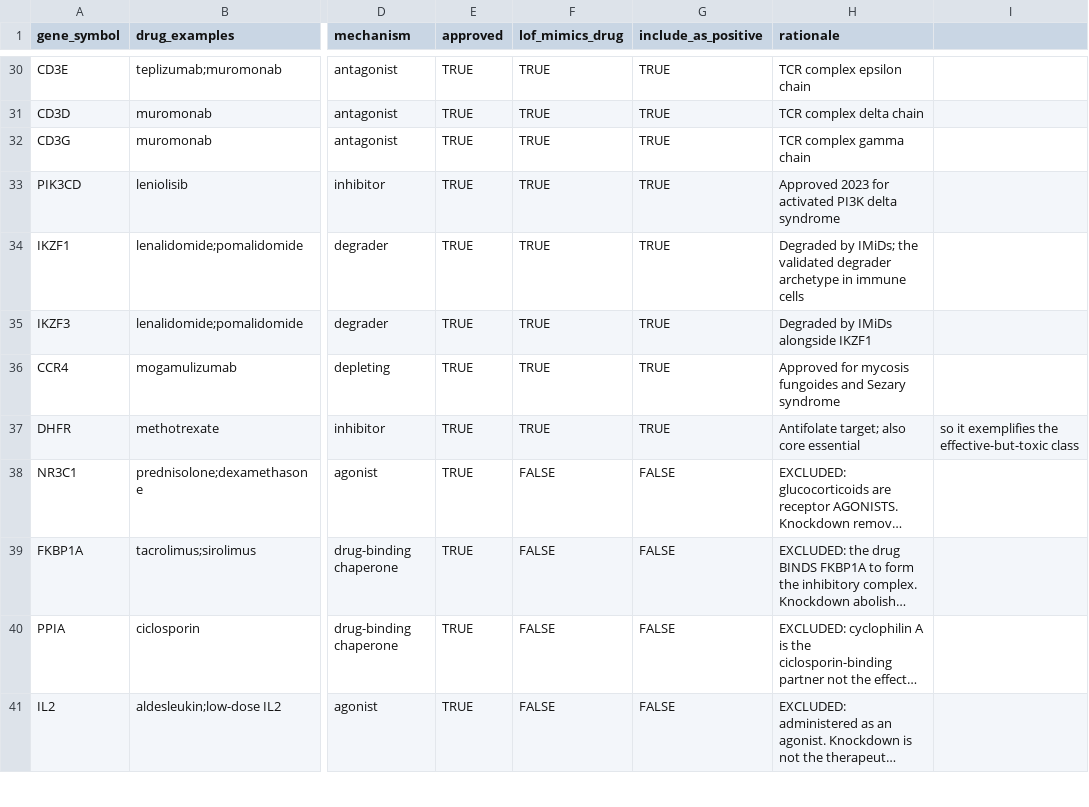
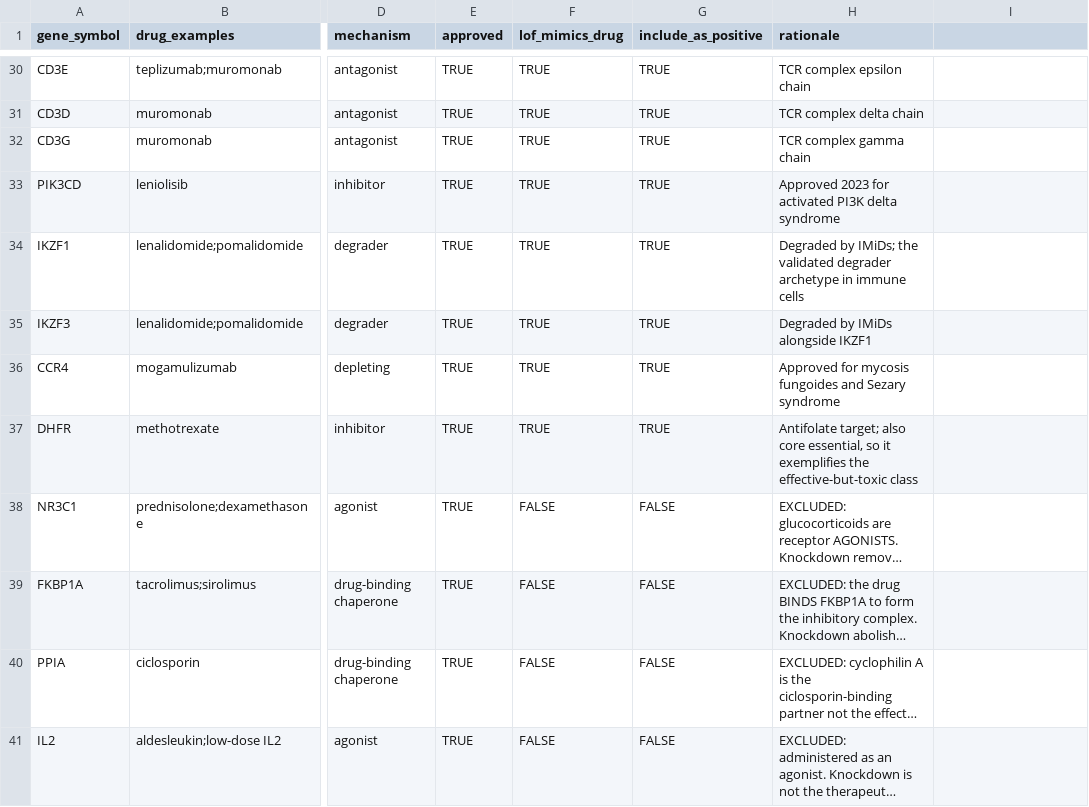
Before and after one commit to wguesdon/cd4-perturbseq-target-discovery, a CSV file: resources/ground_truth/immunomodulator_targets.csv, drawn as a sheet; only a part is shown, gaps mark what is left out; long unchanged cells end in …; the diff names each change by its address in the sheet, - before the commit and + after, or states it on an @@ line.

Commit message:
fix: unparseable ground-truth CSV, wrong positive count, and measured coverage
Three corrections, all found by checking rather than assuming.

1. resources/ground_truth/immunomodulator_targets.csv did not parse. The DHFR rationale
   contained an unquoted comma, so pandas raised on line 37. The file I committed was
   unusable. Now quoted.
2. The doc claimed 35 positives. There are 36.
3. Coverage measured for the first time: of 36 positives, 32 are perturbed, 30 are also
   measured, and only 20 survive QC. JAK1 and JAK3 were never perturbed at all, which
   removes the flagship of the JAK inhibitor class from the benchmark.

Two consequences are now documented rather than waiting to be discovered by a judge.

The assay stimulates through the TCR with no exogenous polarising cytokines, so
cytokine-signalling targets are close to invisible: JAK2 ranks 5392, TYK2 5618, IL4R
6047, S1PR1 5993 of 6371. Recall is bounded by the dataset, not by the method.

CD3E and CD3G are simultaneously approved drug targets and inborn errors of immunity.
The safety gate will demote the genes the benchmark counts as positives. That is correct
behaviour, since anti-CD3 is a broad immunosuppressant and muromonab was withdrawn, but
it means drug-target recovery validates the efficacy axis and cannot validate the window
score. The two must be benchmarked separately.

```diff
--- a/resources/ground_truth/immunomodulator_targets.csv
+++ b/resources/ground_truth/immunomodulator_targets.csv
-H37 (rationale): …also core essential
+H37 (rationale): …also core essential, so it exemplifies the effective-but-toxic class
-I37: so it exemplifies the effective-but-toxic class
+I37: (empty)
```
Also changed, not shown: 2 other files.
